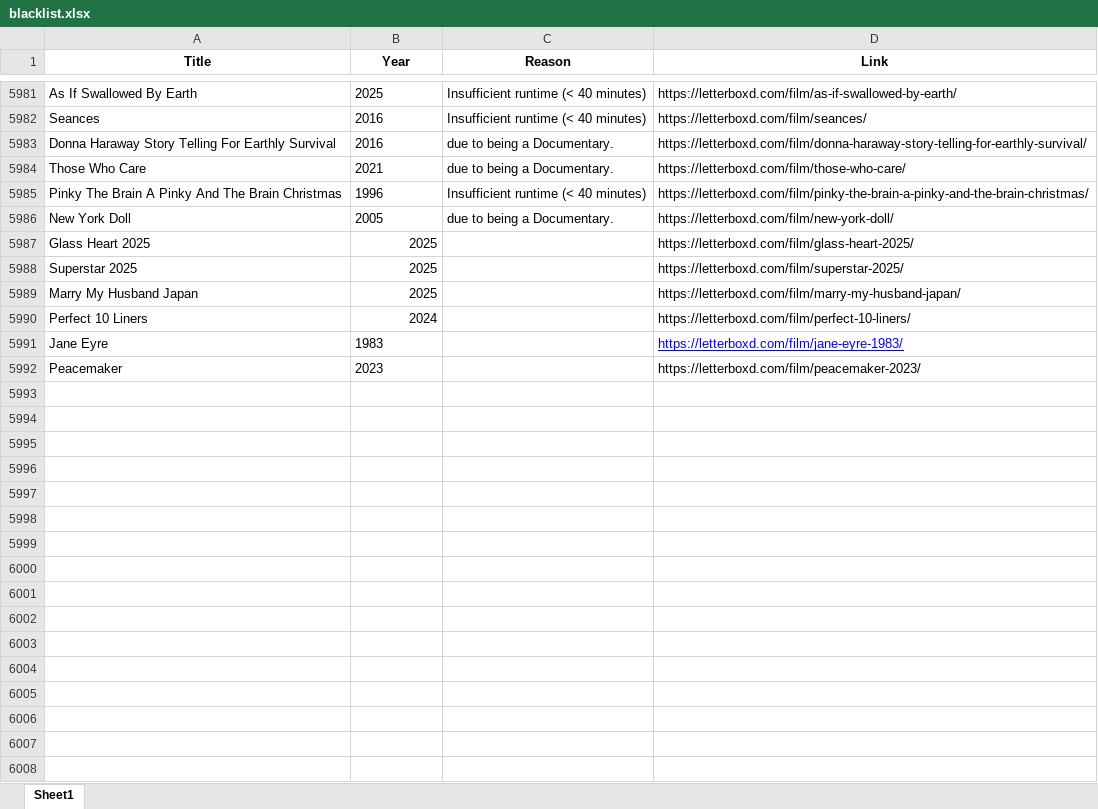
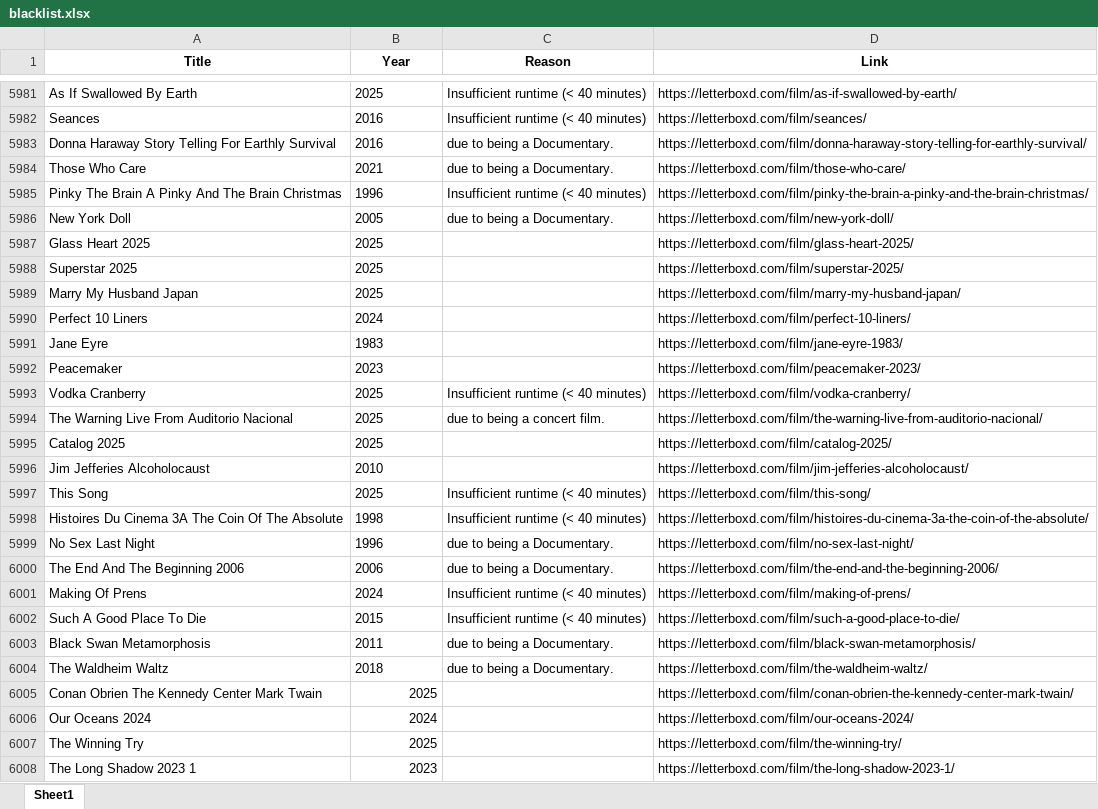
Before and after one commit to bigbadraj/Letterboxd-List-Scraping, an Excel workbook: blacklist.xlsx, sheet Sheet1, drawn as a sheet; only a part is shown, gaps mark what is left out; values as stored, in another font and other column widths than the file's, no borders; the diff names each change by its address in the sheet, - before the commit and + after, or states it on an @@ line.

```diff
--- a/blacklist.xlsx (sheet Sheet1)
+++ b/blacklist.xlsx (sheet Sheet1)
-B5987:B5990 alignment: right
+B5987:B5990 alignment: left
@@ D5991 underline: on → off, text colour: #0000FF → black @@
+row 5993: Vodka Cranberry | 2025 | Insufficient runtime (< 40 minutes) | https://letterboxd.com/film/vodka-cranberry/
+row 5994: The Warning Live From Auditorio Nacional | 2025 | due to being a concert film. | https://letterboxd.com/film/the-warning-live-from-auditorio-nacional/
+row 5995: Catalog 2025 | 2025 |  | https://letterboxd.com/film/catalog-2025/
+row 5996: Jim Jefferies Alcoholocaust | 2010 |  | https://letterboxd.com/film/jim-jefferies-alcoholocaust/
+row 5997: This Song | 2025 | Insufficient runtime (< 40 minutes) | https://letterboxd.com/film/this-song/
+row 5998: Histoires Du Cinema 3A The Coin Of The Absolute | 1998 | Insufficient runtime (< 40 minutes) | https://letterboxd.com/film/histoires-du-cinema-3a-the-coin-of-the-absolute/
+row 5999: No Sex Last Night | 1996 | due to being a Documentary. | https://letterboxd.com/film/no-sex-last-night/
+row 6000: The End And The Beginning 2006 | 2006 | due to being a Documentary. | https://letterboxd.com/film/the-end-and-the-beginning-2006/
+row 6001: Making Of Prens | 2024 | Insufficient runtime (< 40 minutes) | https://letterboxd.com/film/making-of-prens/
+row 6002: Such A Good Place To Die | 2015 | Insufficient runtime (< 40 minutes) | https://letterboxd.com/film/such-a-good-place-to-die/
+row 6003: Black Swan Metamorphosis | 2011 | due to being a Documentary. | https://letterboxd.com/film/black-swan-metamorphosis/
+row 6004: The Waldheim Waltz | 2018 | due to being a Documentary. | https://letterboxd.com/film/the-waldheim-waltz/
+row 6005: Conan Obrien The Kennedy Center Mark Twain | 2025 |  | https://letterboxd.com/film/conan-obrien-the-kennedy-center-mark-twain/
+row 6006: Our Oceans 2024 | 2024 |  | https://letterboxd.com/film/our-oceans-2024/
+row 6007: The Winning Try | 2025 |  | https://letterboxd.com/film/the-winning-try/
+row 6008: The Long Shadow 2023 1 | 2023 |  | https://letterboxd.com/film/the-long-shadow-2023-1/
```
Also changed, not shown: top_250_data.xlsx, 4 other files.
